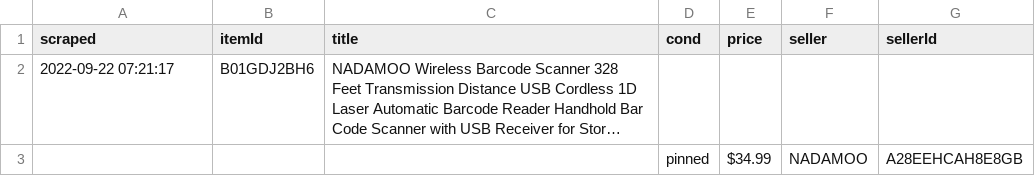
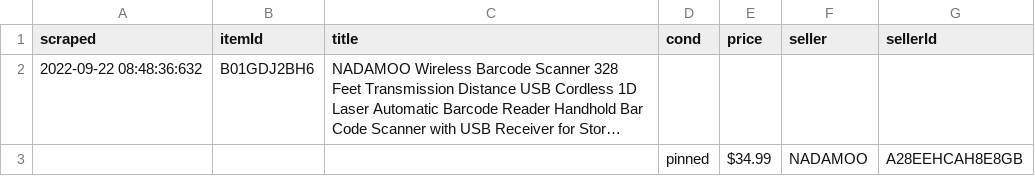
Before and after one commit to WeaVaer/amazon-scraper, a CSV file: output/B01GDJ2BH6.csv, drawn as a sheet; long unchanged cells end in …; the diff names each change by its address in the sheet, - before the commit and + after, or states it on an @@ line.

```diff
--- a/output/B01GDJ2BH6.csv
+++ b/output/B01GDJ2BH6.csv
-A2 (scraped): 2022-09-22 07:21:17
+A2 (scraped): 2022-09-22 08:48:36:632
```
Also changed, not shown: output/B07H4VWNNR.csv, output/B08L4SLBFN.csv, 2 other files.
